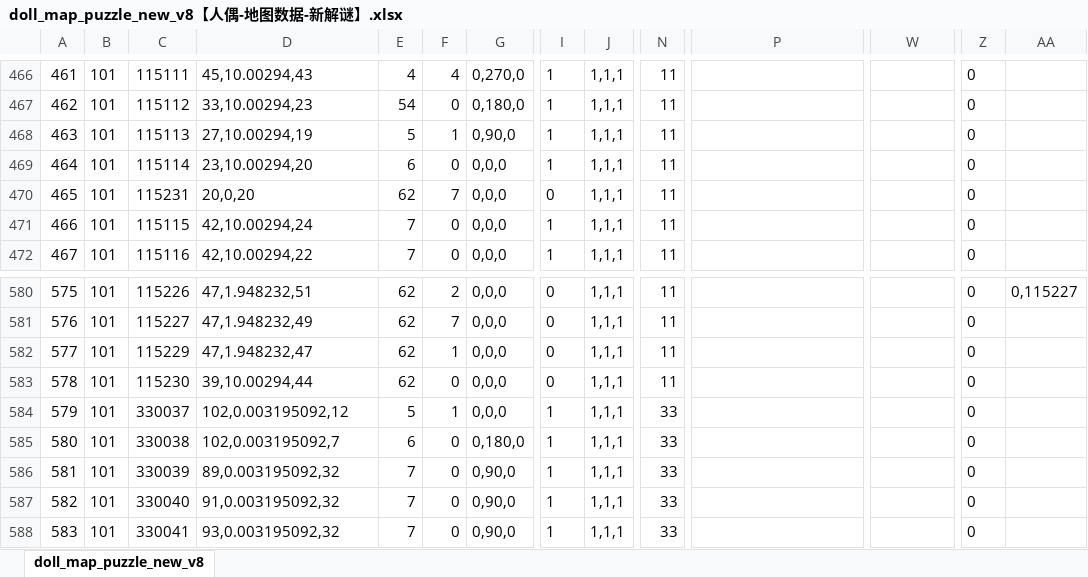
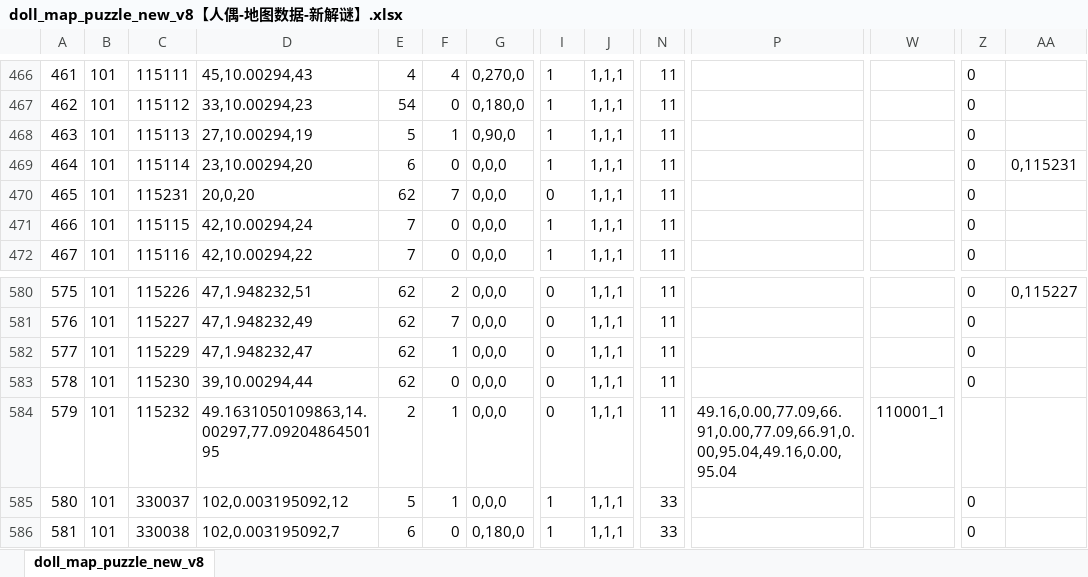
Before and after one commit to chensusu123/myfirsthub, an Excel workbook: servers/maze_main_server/conf.d/data/doll_map_puzzle_new_v8【人偶-地图数据-新解谜】.xlsx, sheet doll_map_puzzle_new_v8, drawn as a sheet; only a part is shown, gaps mark what is left out; the shorter side is filled out with more unchanged rows; values as stored, in another font and other column widths than the file's, no borders; addresses are those after the commit; rows hold the shown columns only; the diff covers the shown part only; the diff names each change by its address in the sheet, - before the commit and + after, or states it on an @@ line.

```diff
--- a/servers/maze_main_server/conf.d/data/doll_map_puzzle_new_v8【人偶-地图数据-新解谜】.xlsx (sheet doll_map_puzzle_new_v8)
+++ b/servers/maze_main_server/conf.d/data/doll_map_puzzle_new_v8【人偶-地图数据-新解谜】.xlsx (sheet doll_map_puzzle_new_v8)
-AA469: (empty)
+AA469: 0,115231
+row 584: 579 | 101 | 115232 | 49.1631050109863,14.00297,77.0920486450195 | 2 | 1 | 0,0,0 | 0 | 1,1,1 | 11 | 49.16,0.00,77.09,66.91,0.00,77.09,66.91,0.00,95.04,49.16,0.00,95.04 | 110001_1
@@ column A renumbered from row 585 down @@
```
Also changed, not shown: 24 edited cells elsewhere in this sheet, servers/maze_main_server/conf.d/data/git_version_v8【配表版本号】.xlsx, 1 other file.
